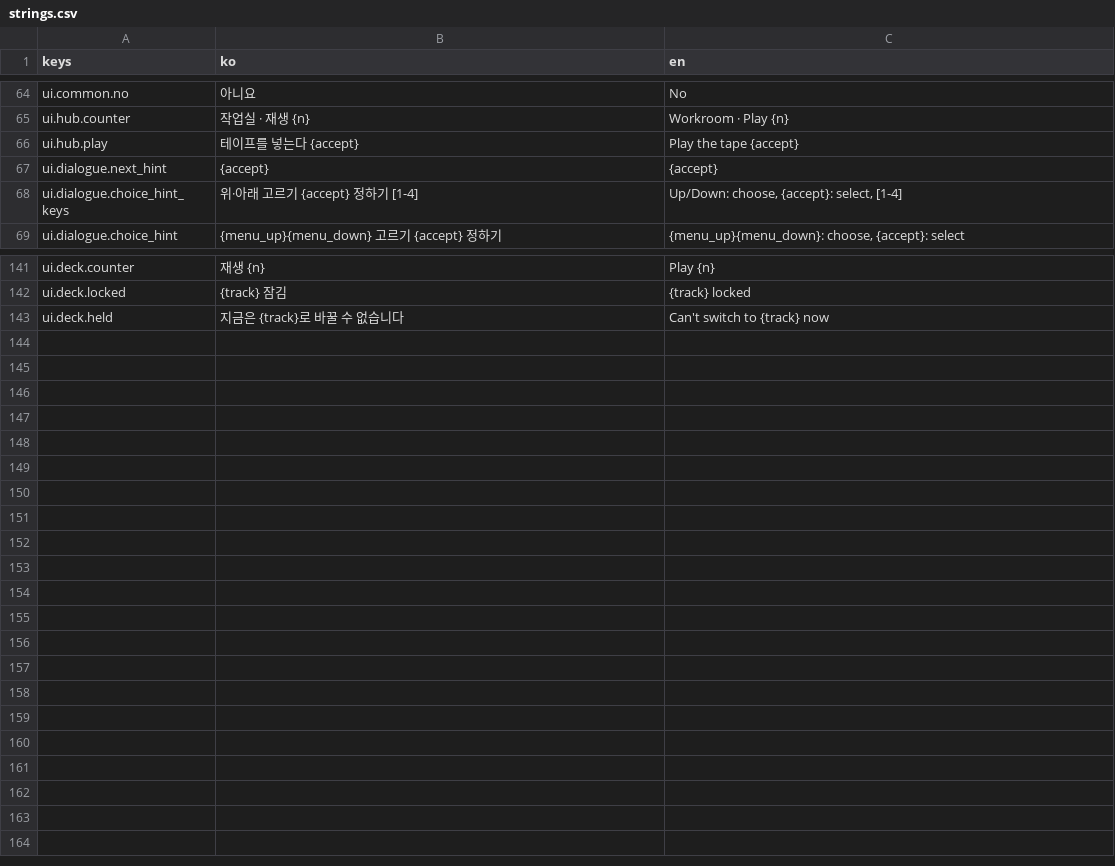
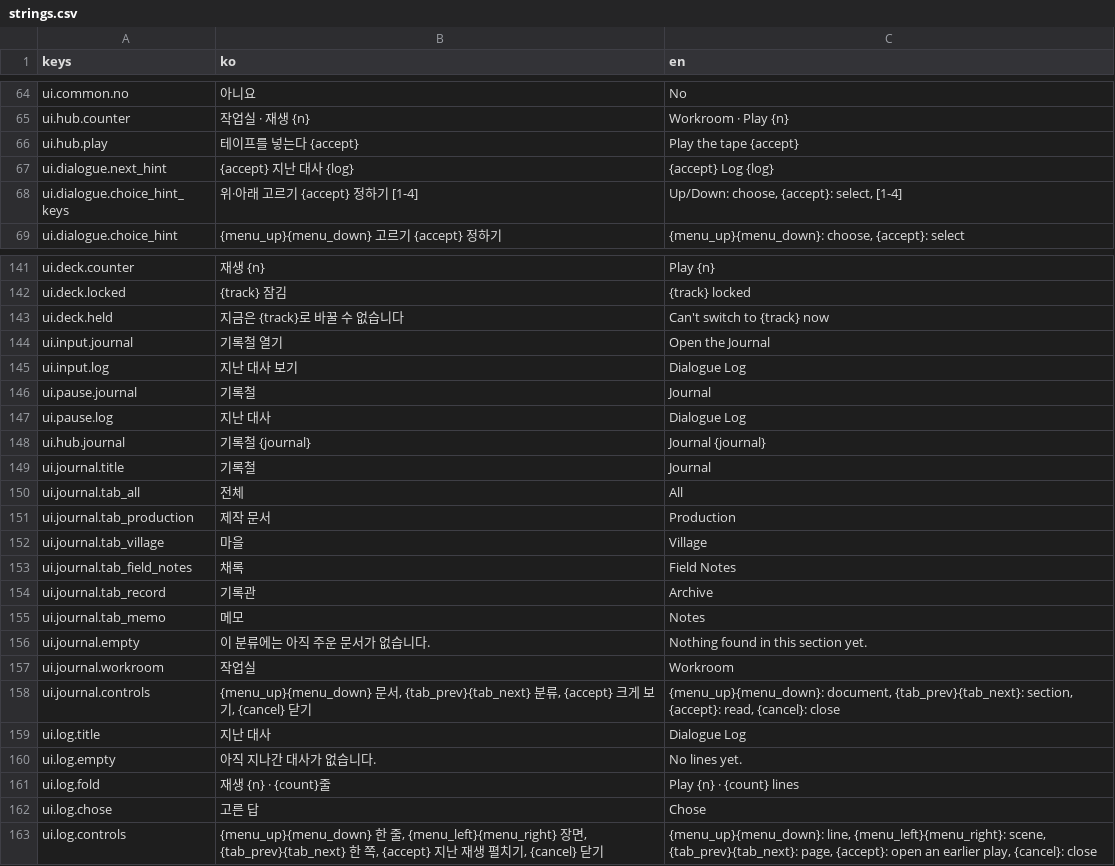
Before and after one commit to BudongJW/action-maker-platformer, a CSV file: assets/original/ui/strings.csv, drawn as a sheet; only a part is shown, gaps mark what is left out; the diff covers the shown part only.

Commit message:
Prototype: journal of found documents and a dialogue log
UI/UX P0-4 and P0-5 from docs/ui-ux.md.

- scripts/proto/proto_journal.gd: the documents found so far, by
  section, to read again. Sections come from the level's new "journal"
  block ({"tabs": [{"label", "categories"}]}; one "All" tab without
  it). A list (title, the tape time it was found or the workroom, a
  square dot until it has been looked at here, unread counts on the
  tabs) beside the document on paper; Enter reads it in the full
  viewer and comes back. Found times and read marks go into the save's
  "journal" entry (same save format; an old save reads as empty).
- scripts/proto/proto_log.gd ("Dialogue Log"): this session's lines,
  chosen options and captions, a heading per scene with its play and
  tape time. Earlier plays are folded into one row each, which Enter
  opens. Up / Down a line, Left / Right a scene, Page Up / Tab a page.
  Not saved; Continue and New Game start it empty.
- Opening: J and L (left and right stick press; the left shoulder
  switches to LINEAR mid-dialogue, so the log is not on it), the pause
  menu (Journal, Dialogue Log; it comes back when they close) and the
  workroom text. Both pause the game and open mid-dialogue too. The
  dialogue hint names the log key. 14 rebindable actions.
- Lists scroll a frame after their rows are laid out, so the newest log
  line is not cut off.
- The bot walks every journal section, reads one document full size
  and comes back, then walks the log; the demo level has two sections.
- Docs: P0-4 and P0-5 marked done in docs/ui-ux.md with what is left
  (the board link, the folder art, keyboard scrolling of long text),
  prototype/README.md and docs/handoff.md.

```diff
--- a/assets/original/ui/strings.csv
+++ b/assets/original/ui/strings.csv
@@ -66,3 +66,3 @@ ui.hub.counter,작업실 · 재생 {n},Workroom · Play {n}
 ui.hub.play,테이프를 넣는다 {accept},Play the tape {accept}
-ui.dialogue.next_hint,{accept},{accept}
+ui.dialogue.next_hint,{accept}     지난 대사 {log},{accept}     Log {log}
 ui.dialogue.choice_hint_keys,위·아래 고르기 {accept} 정하기 [1-4],"Up/Down: choose, {accept}: select, [1-4]"
@@ -143 +143,21 @@ ui.deck.locked,{track} 잠김,{track} locked
 ui.deck.held,지금은 {track}로 바꿀 수 없습니다,Can't switch to {track} now
+ui.input.journal,기록철 열기,Open the Journal
+ui.input.log,지난 대사 보기,Dialogue Log
+ui.pause.journal,기록철,Journal
+ui.pause.log,지난 대사,Dialogue Log
+ui.hub.journal,기록철 {journal},Journal {journal}
+ui.journal.title,기록철,Journal
+ui.journal.tab_all,전체,All
+ui.journal.tab_production,제작 문서,Production
+ui.journal.tab_village,마을,Village
+ui.journal.tab_field_notes,채록,Field Notes
+ui.journal.tab_record,기록관,Archive
+ui.journal.tab_memo,메모,Notes
+ui.journal.empty,이 분류에는 아직 주운 문서가 없습니다.,Nothing found in this section yet.
+ui.journal.workroom,작업실,Workroom
+ui.journal.controls,"{menu_up}{menu_down} 문서, {tab_prev}{tab_next} 분류, {accept} 크게 보기, {cancel} 닫기","{menu_up}{menu_down}: document, {tab_prev}{tab_next}: section, {accept}: read, {cancel}: close"
+ui.log.title,지난 대사,Dialogue Log
+ui.log.empty,아직 지나간 대사가 없습니다.,No lines yet.
+ui.log.fold,재생 {n} · {count}줄,Play {n} · {count} lines
+ui.log.chose,고른 답,Chose
+ui.log.controls,"{menu_up}{menu_down} 한 줄, {menu_left}{menu_right} 장면, {tab_prev}{tab_next} 한 쪽, {accept} 지난 재생 펼치기, {cancel} 닫기","{menu_up}{menu_down}: line, {menu_left}{menu_right}: scene, {tab_prev}{tab_next}: page, {accept}: open an earlier play, {cancel}: close"
```
Also changed, not shown: 1 edited cell elsewhere in this file, 10 other files.
